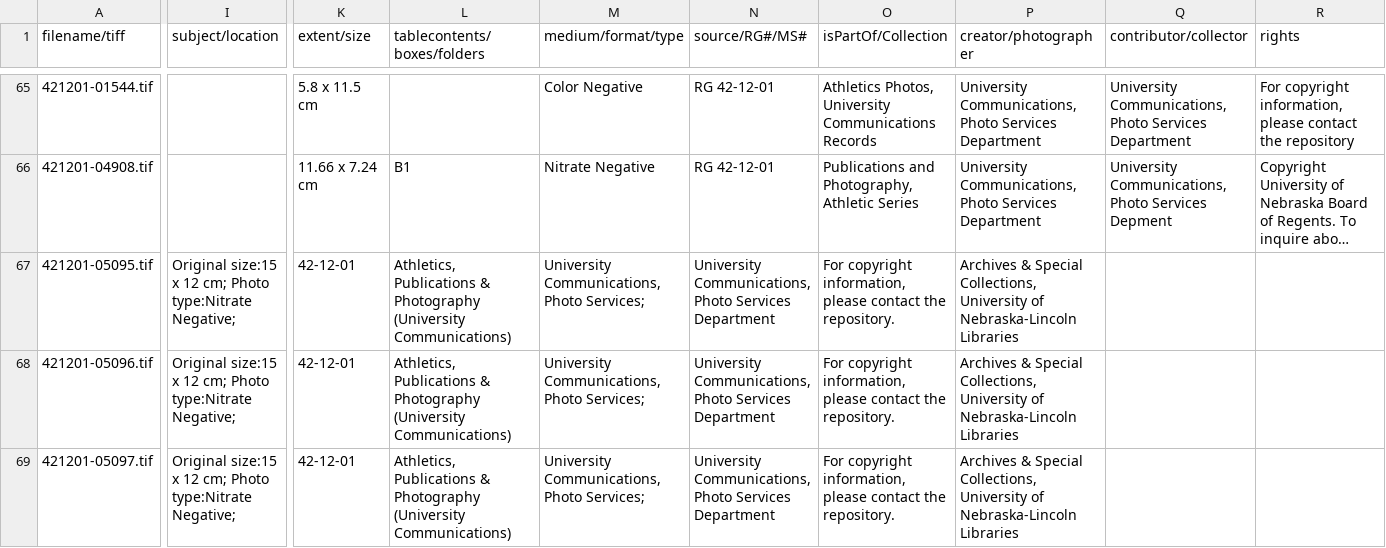
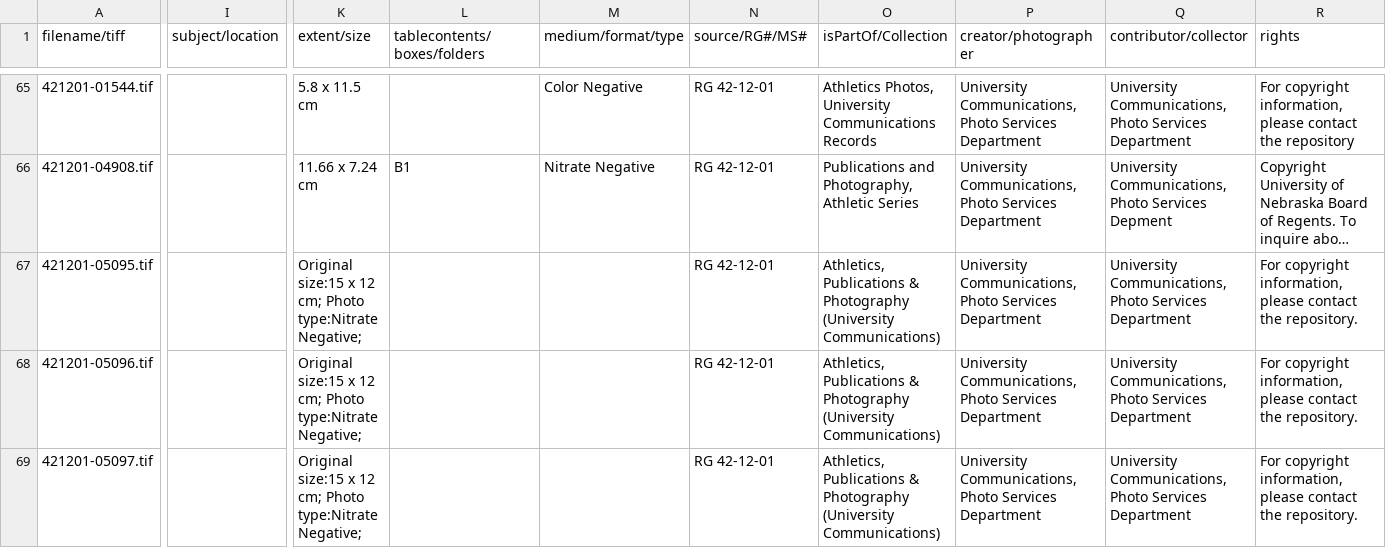
Before and after one commit to CDRH/bandhistory_middleman, a CSV file: data/image_metadata/ucomm-band-digitized.csv, drawn as a sheet; only a part is shown, gaps mark what is left out; long unchanged cells end in …; the diff covers the shown part only; the diff names each change by its address in the sheet, - before the commit and + after, or states it on an @@ line.

```diff
--- a/data/image_metadata/ucomm-band-digitized.csv
+++ b/data/image_metadata/ucomm-band-digitized.csv
-I67:I69 (subject/location): Original size:15 x 12 cm; Photo type:Nitrate Negative;
+I67:I69 (subject/location): (empty)
-K67:K69 (extent/size): 42-12-01
+K67:K69 (extent/size): Original size:15 x 12 cm; Photo type:Nitrate Negative;
-L67:L69 (tablecontents/boxes/folders): Athletics, Publications & Photography (University Communications)
+L67:L69 (tablecontents/boxes/folders): (empty)
-M67:M69 (medium/format/type): University Communications, Photo Services;
+M67:M69 (medium/format/type): (empty)
-N67:N69 (source/RG#/MS#): University Communications, Photo Services Department
+N67:N69 (source/RG#/MS#): RG 42-12-01
-O67:O69 (isPartOf/Collection): For copyright information, please contact the repository.
+O67:O69 (isPartOf/Collection): Athletics, Publications & Photography (University Communications)
-P67:P69 (creator/photographer): Archives & Special Collections, University of Nebraska-Lincoln Libraries
+P67:P69 (creator/photographer): University Communications, Photo Services Department
-Q67:Q69 (contributor/collector): (empty)
+Q67:Q69 (contributor/collector): University Communications, Photo Services Department
-R67:R69 (rights): (empty)
+R67:R69 (rights): For copyright information, please contact the repository.
```
Also changed, not shown: 34 edited cells elsewhere in this file, data/image_metadata/categories.csv, 2 other files.
